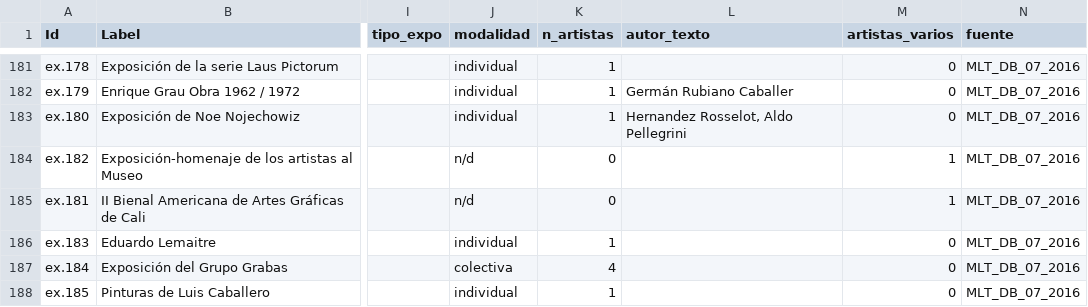
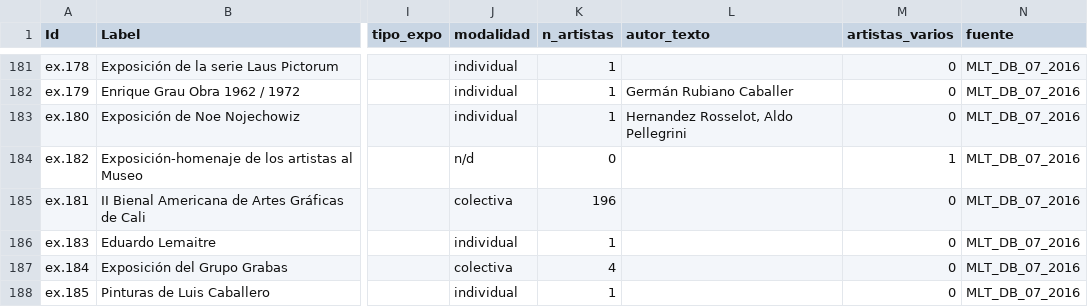
Before and after one commit to clockgatonegro/MLT-web, a CSV file: data/exposiciones.csv, drawn as a sheet; only a part is shown, gaps mark what is left out; the diff names each change by its address in the sheet, - before the commit and + after, or states it on an @@ line.

```diff
--- a/data/exposiciones.csv
+++ b/data/exposiciones.csv
-J185 (modalidad): n/d
+J185 (modalidad): colectiva
-K185 (n_artistas): 0
+K185 (n_artistas): 196
-M185 (artistas_varios): 1
+M185 (artistas_varios): 0
```
Also changed, not shown: data/agentes.csv, data/candidatos_homonimia.csv, 9 other files.
